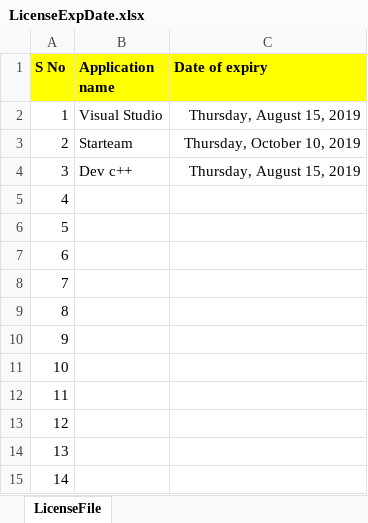
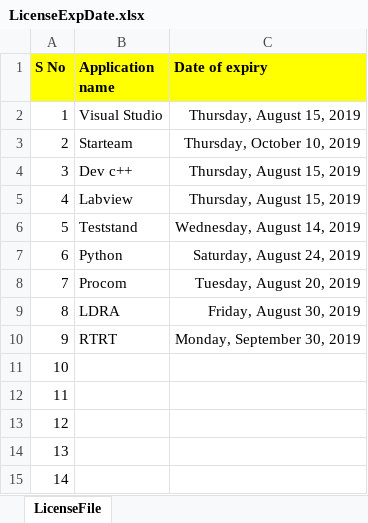
Before and after one commit to masthan549/SendEmailReport_ITCS_Alstom, an Excel workbook: src/LicenseExpDate.xlsx, sheet LicenseFile, drawn as a sheet; values as stored, in another font and other column widths than the file's, no borders; the diff names each change by its address in the sheet, - before the commit and + after, or states it on an @@ line.

Commit message:
Update LicenseExpDate.xlsx
Initial checkin

```diff
--- a/src/LicenseExpDate.xlsx (sheet LicenseFile)
+++ b/src/LicenseExpDate.xlsx (sheet LicenseFile)
-B5 (Application name): (empty)
+B5 (Application name): Labview
-C5 (Date of expiry): (empty)
+C5 (Date of expiry): Thursday, August 15, 2019
-B6 (Application name): (empty)
+B6 (Application name): Teststand
-C6 (Date of expiry): (empty)
+C6 (Date of expiry): Wednesday, August 14, 2019
-B7 (Application name): (empty)
+B7 (Application name): Python
-C7 (Date of expiry): (empty)
+C7 (Date of expiry): Saturday, August 24, 2019
-B8 (Application name): (empty)
+B8 (Application name): Procom
-C8 (Date of expiry): (empty)
+C8 (Date of expiry): Tuesday, August 20, 2019
-B9 (Application name): (empty)
+B9 (Application name): LDRA
-C9 (Date of expiry): (empty)
+C9 (Date of expiry): Friday, August 30, 2019
-B10 (Application name): (empty)
+B10 (Application name): RTRT
-C10 (Date of expiry): (empty)
+C10 (Date of expiry): Monday, September 30, 2019
```
